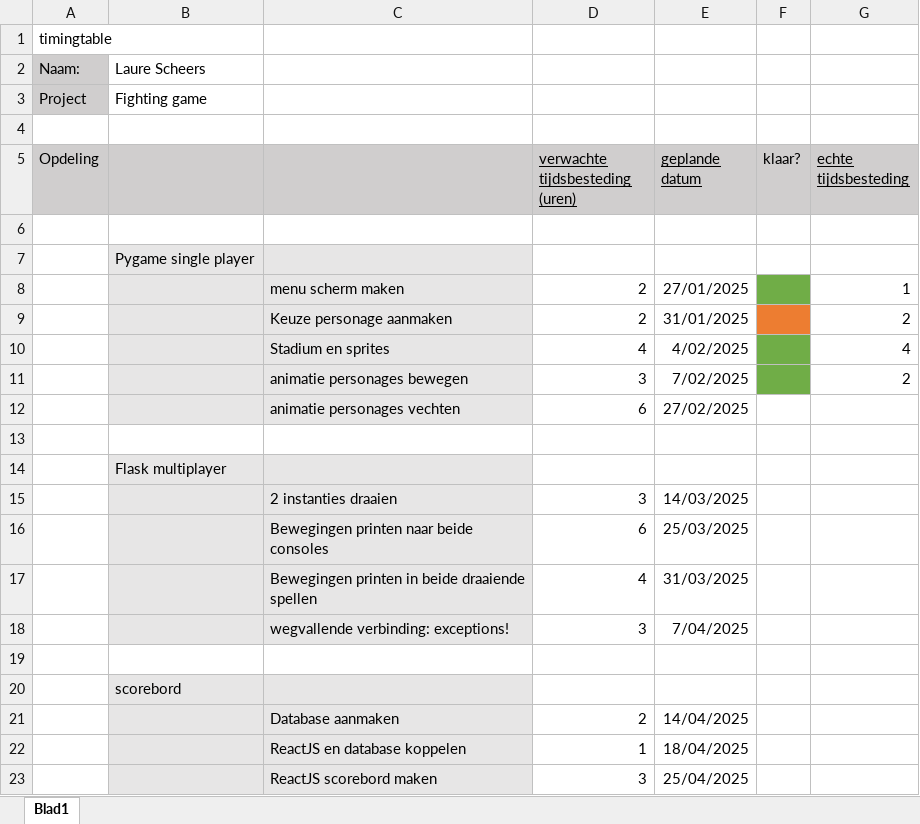
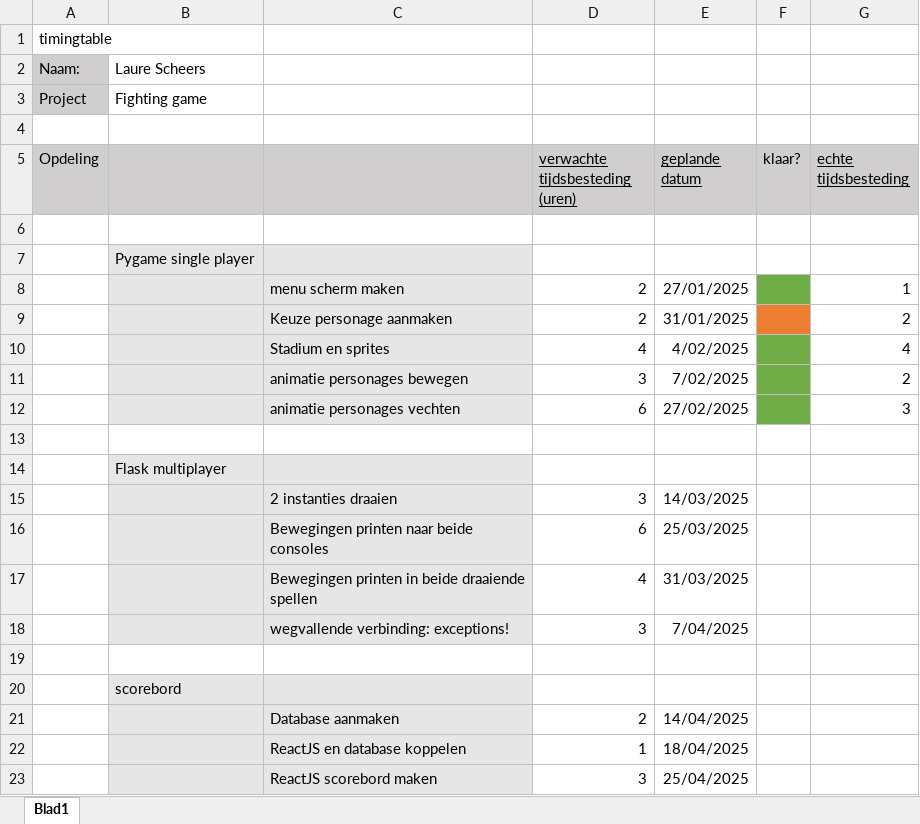
Before and after one commit to Zanetheboyflux/GIP_LS_2025, an Excel workbook: documentatie/tijdtabel.xlsx, sheet Blad1, drawn as a sheet; values as stored, in another font and other column widths than the file's, no borders; the diff names each change by its address in the sheet, - before the commit and + after, or states it on an @@ line.

```diff
--- a/documentatie/tijdtabel.xlsx (sheet Blad1)
+++ b/documentatie/tijdtabel.xlsx (sheet Blad1)
-F12 fill: none
+F12 fill: #70AD47
-G12 (echte tijdsbesteding): (empty)
+G12 (echte tijdsbesteding): 3
```
Also changed, not shown: 1 other file.
